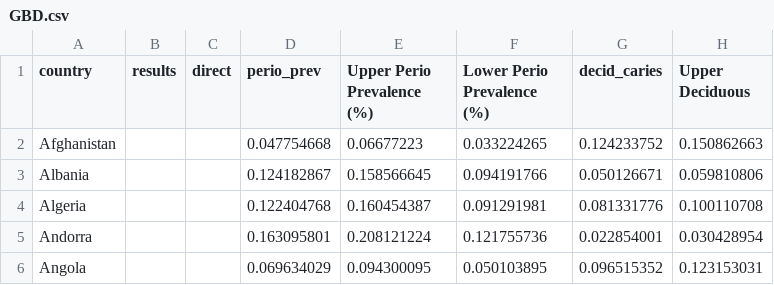
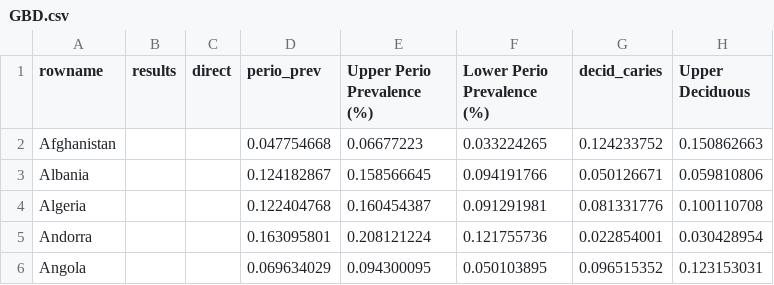
Before and after one commit to chowdy95/Perio_Expenditure, a CSV file: GBD.csv, drawn as a sheet; only a part is shown; the diff names each change by its address in the sheet, - before the commit and + after, or states it on an @@ line.

```diff
--- a/GBD.csv
+++ b/GBD.csv
-A1: country
+A1: rowname
```
Also changed, not shown: 1 other file.
